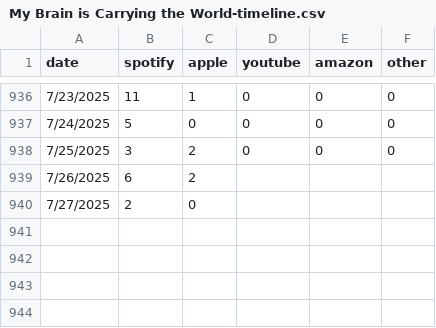
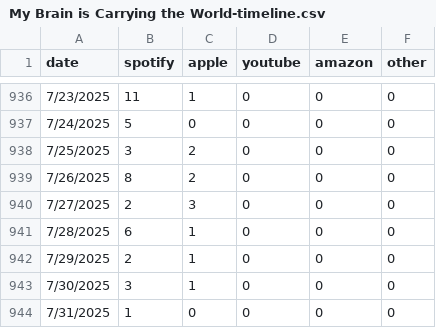
Before and after one commit to evandrewer/AlwaysHerSongData, a CSV file: My Brain is Carrying the World-timeline.csv, drawn as a sheet; only a part is shown, gaps mark what is left out.

Commit message:
data update

```diff
--- a/My Brain is Carrying the World-timeline.csv
+++ b/My Brain is Carrying the World-timeline.csv
@@ -938,3 +938,7 @@
 7/25/2025,3,2,0,0,0
-7/26/2025,6,2,,,
-7/27/2025,2,0,,,
+7/26/2025,8,2,0,0,0
+7/27/2025,2,3,0,0,0
+7/28/2025,6,1,0,0,0
+7/29/2025,2,1,0,0,0
+7/30/2025,3,1,0,0,0
+7/31/2025,1,0,0,0,0
```
Also changed, not shown: Airport Girl - Acoustic-timeline.csv, Back & Forth-timeline.csv, 11 other files.
